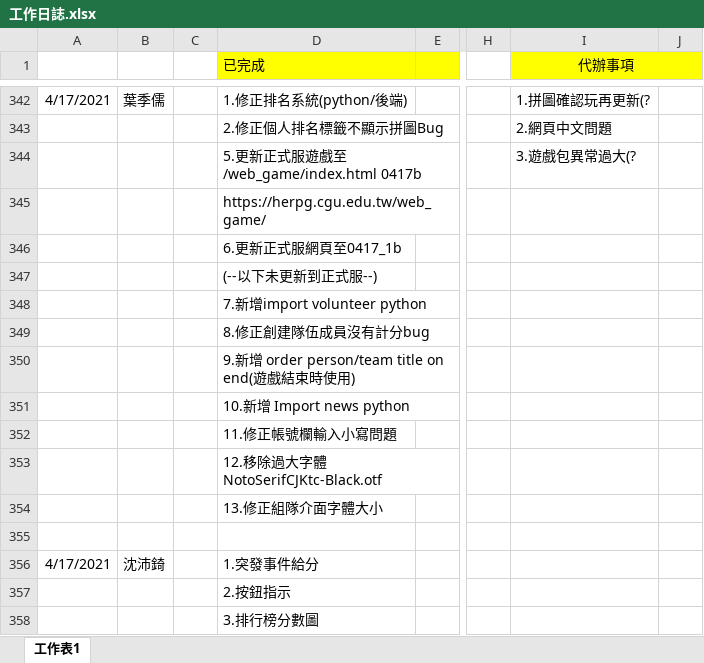
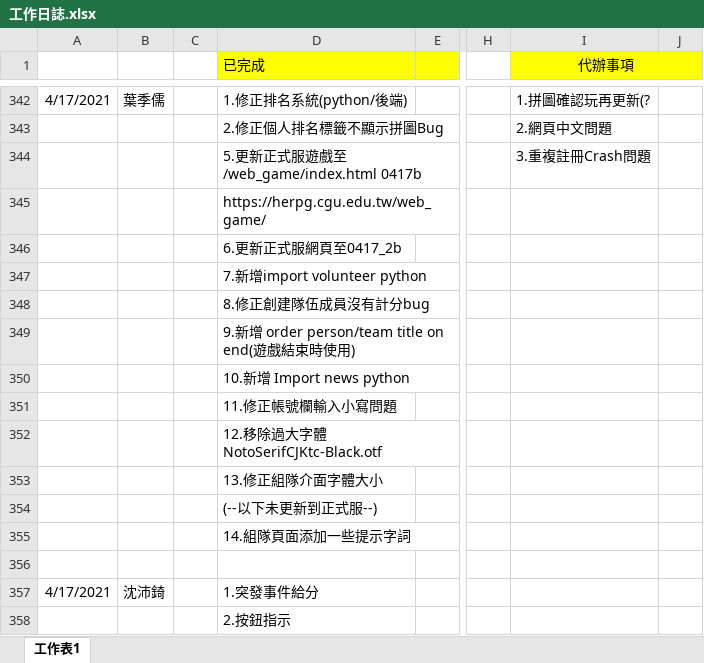
Before and after one commit to pei-ci/Project_2021_spring, an Excel workbook: 工作日誌.xlsx, sheet 工作表1, drawn as a sheet; only a part is shown, gaps mark what is left out; the shorter side is filled out with more unchanged rows; values as stored, in another font and other column widths than the file's, no borders; rows hold the shown columns only; the diff names each change by its address in the sheet, - before the commit and + after, or states it on an @@ line.

```diff
--- a/工作日誌.xlsx (sheet 工作表1)
+++ b/工作日誌.xlsx (sheet 工作表1)
-I344 (代辦事項): 3.遊戲包異常過大(?
+I344 (代辦事項): 3.重複註冊Crash問題
-D346 (已完成): 6.更新正式服網頁至0417_1b
+D346 (已完成): 6.更新正式服網頁至0417_2b
@@ row 347 moved to row 354: (--以下未更新到正式服--) @@
+row 355:  |  |  | 14.組隊頁面添加一些提示字詞
```
Also changed, not shown: 1 other file.
